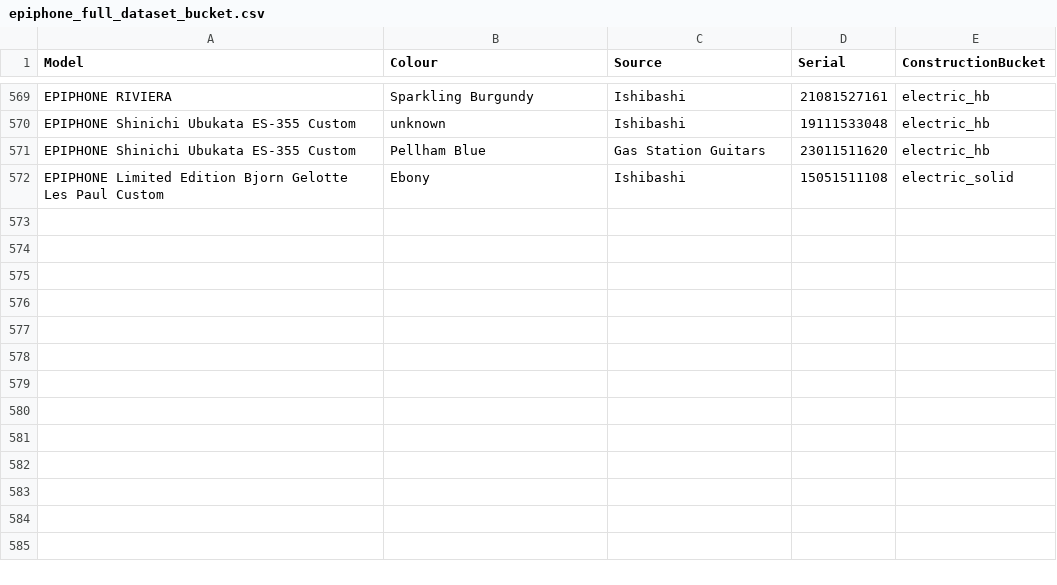
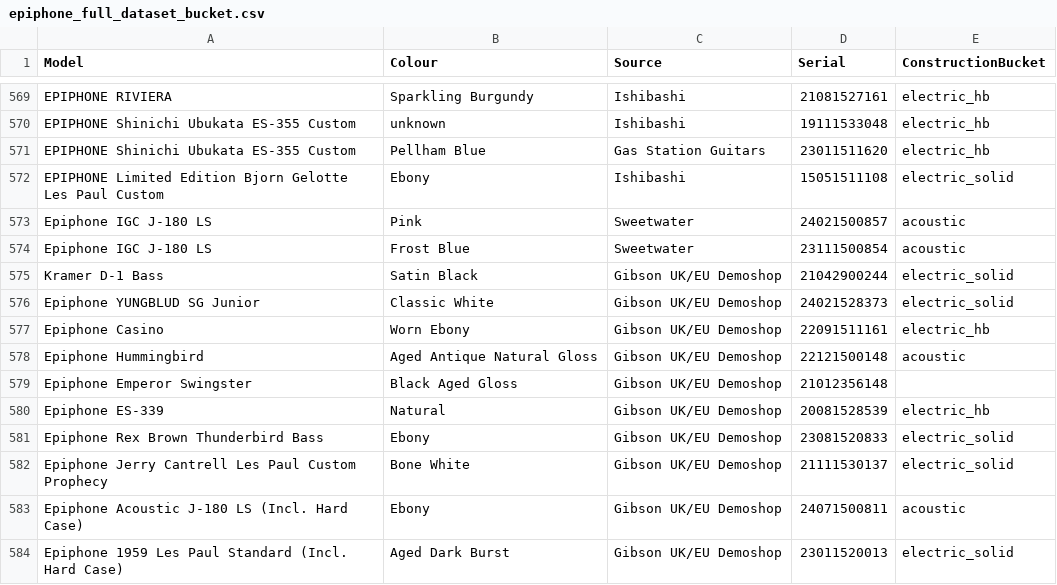
Before and after one commit to AndrewFischer/epiphone-serial-project, a CSV file: epiphone_full_dataset_bucket.csv, drawn as a sheet; only a part is shown, gaps mark what is left out; the diff names each change by its address in the sheet, - before the commit and + after, or states it on an @@ line.

Commit message:
New data from Gibson UK Demoshop
New data from Gibson UK Demoshop.  Update ground truth - new FF observed.

```diff
--- a/epiphone_full_dataset_bucket.csv
+++ b/epiphone_full_dataset_bucket.csv
+row 573: Epiphone IGC J-180 LS | Pink | Sweetwater | 24021500857 | acoustic
+row 574: Epiphone IGC J-180 LS | Frost Blue | Sweetwater | 23111500854 | acoustic
+row 575: Kramer D-1 Bass | Satin Black | Gibson UK/EU Demoshop | 21042900244 | electric_solid
+row 576: Epiphone YUNGBLUD SG Junior | Classic White | Gibson UK/EU Demoshop | 24021528373 | electric_solid
+row 577: Epiphone Casino | Worn Ebony | Gibson UK/EU Demoshop | 22091511161 | electric_hb
+row 578: Epiphone Hummingbird | Aged Antique Natural Gloss | Gibson UK/EU Demoshop | 22121500148 | acoustic
+row 579: Epiphone Emperor Swingster | Black Aged Gloss | Gibson UK/EU Demoshop | 21012356148
+row 580: Epiphone ES-339 | Natural | Gibson UK/EU Demoshop | 20081528539 | electric_hb
+row 581: Epiphone Rex Brown Thunderbird Bass | Ebony | Gibson UK/EU Demoshop | 23081520833 | electric_solid
+row 582: Epiphone Jerry Cantrell Les Paul Custom Prophecy | Bone White | Gibson UK/EU Demoshop | 21111530137 | electric_solid
+row 583: Epiphone Acoustic J-180 LS (Incl. Hard Case) | Ebony | Gibson UK/EU Demoshop | 24071500811 | acoustic
+row 584: Epiphone 1959 Les Paul Standard (Incl. Hard Case) | Aged Dark Burst | Gibson UK/EU Demoshop | 23011520013 | electric_solid
```
Also changed, not shown: 1 other file.
